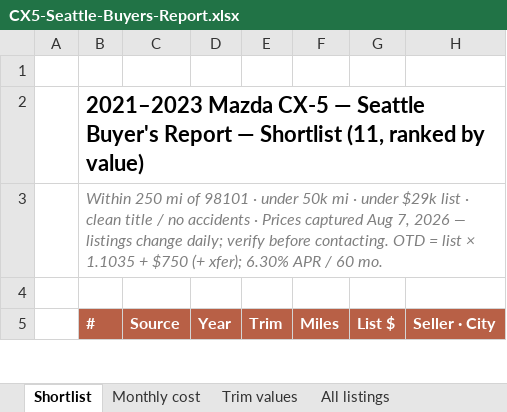
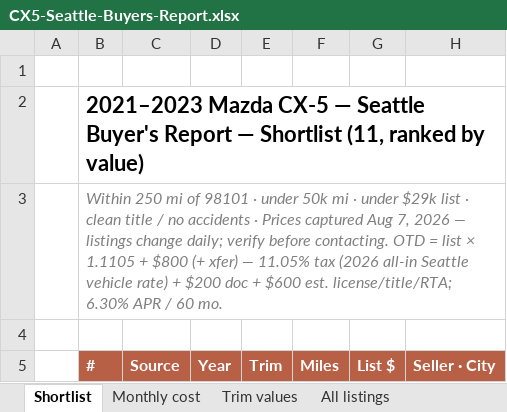
Before and after one commit to evbarleyg/macicarsearch, an Excel workbook: CX5-Seattle-Buyers-Report.xlsx, sheet Shortlist, drawn as a sheet; only a part is shown; values as stored, in another font and other column widths than the file's, no borders; the diff covers the shown part only; the diff names each change by its address in the sheet, - before the commit and + after, or states it on an @@ line.

Commit message:
Correct 2026 vehicle sales-tax assumption (10.35% -> 11.05%) and recompute cost tables
The monthly-cost section assumed a 10.35% Seattle sales tax. For a 2026
vehicle purchase that is too low: Washington sources dealer vehicle sales
to the dealer's location, and the statewide motor-vehicle sales/use tax
add-on is 0.5% as of Jan 1, 2026, so the all-in Seattle vehicle rate for
Q3 2026 is 11.05% (nearby dealer cities run 10.4-11.2%; Oregon-dealer
purchases owe the same 11.05% as WA use tax at registration). The
license/title estimate is also nudged from $550 to $600 to reflect
year-one WA license, title, plates and RTA excise.

Before: OTD = list x 1.1035 + $750  ($200 doc + $550 title/reg)
After:  OTD = list x 1.1105 + $800  ($200 doc + $600 est. license/title/RTA)

Effect: out-the-door figures rise by roughly $220-250 per car and the
monthly payments by about $4-5 (e.g. pick #3: $28,336 -> $28,561 OTD,
$552 -> $556/mo at $0 down). APR (6.30%), term (60 mo), listings,
rankings, prices and links are unchanged. The cost table, cheapest-vs-
stretch comparison, TL;DR and top-3 monthly figures, payment calculator
and its worked example, the PDF, and the spreadsheet's Monthly cost
inputs (tax 11.05% / doc $200 / reg $600, formulas intact) and
as-published reference columns are all regenerated from the same data.
A one-line note under the assumptions explains the change.

No-Verification-Needed: static content only

```diff
--- a/CX5-Seattle-Buyers-Report.xlsx (sheet Shortlist)
+++ b/CX5-Seattle-Buyers-Report.xlsx (sheet Shortlist)
-B3 (#): …list × 1.1035 + $750 (+ xfer); 6.30% APR…
+B3 (#): …list × 1.1105 + $800 (+ xfer) — 11.05% tax (2026 all-in Seattle vehicle rate) + $200 doc + $600 est. license/title/RTA; 6.30% APR…
```
Also changed, not shown: 44 edited cells elsewhere in this sheet, sheet Monthly cost, sheet Read me, 2 other files.
